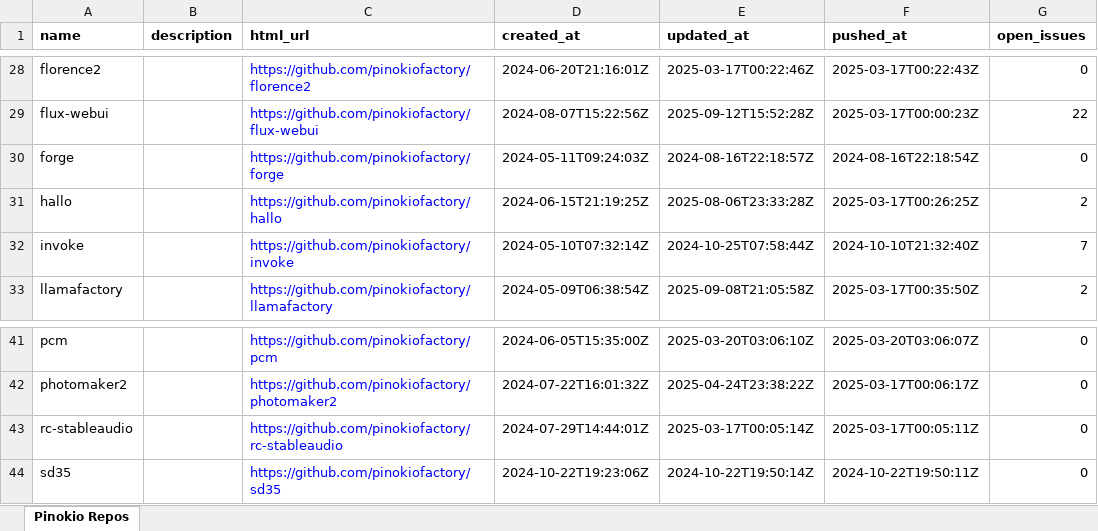
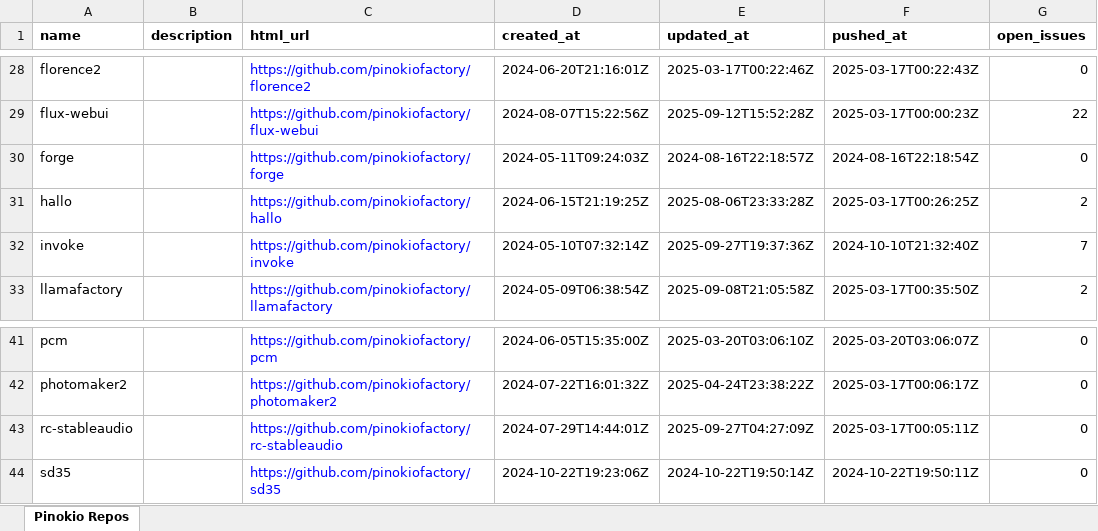
Before and after one commit to signosis/pinokio-website, an Excel workbook: pinokio_repos.xlsx, sheet Pinokio Repos, drawn as a sheet; only a part is shown, gaps mark what is left out; values as stored, in another font and other column widths than the file's, no borders; the diff covers the shown part only; the diff names each change by its address in the sheet, - before the commit and + after, or states it on an @@ line.

```diff
--- a/pinokio_repos.xlsx (sheet Pinokio Repos)
+++ b/pinokio_repos.xlsx (sheet Pinokio Repos)
-E32 (updated_at): 2024-10-25T07:58:44Z
+E32 (updated_at): 2025-09-27T19:37:36Z
-E43 (updated_at): 2025-03-17T00:05:14Z
+E43 (updated_at): 2025-09-27T04:27:09Z
```
Also changed, not shown: 15 edited cells elsewhere in this sheet, 3 other files.
